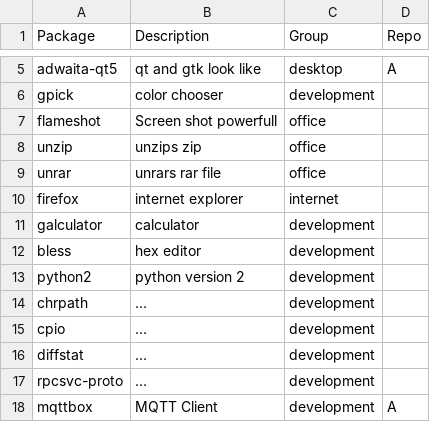
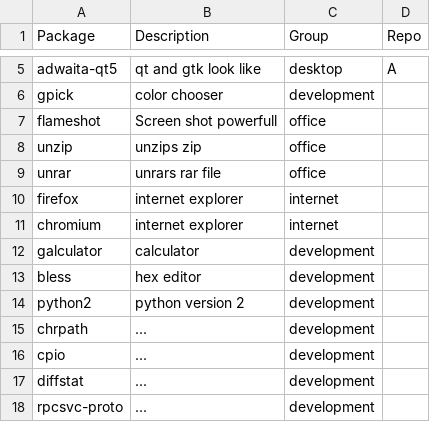
Before and after one commit to huypq6/dotfiles, a CSV file: installation/packages.csv, drawn as a sheet; only a part is shown, gaps mark what is left out; the shorter side is filled out with more unchanged rows.

Commit message:
added chromium

```diff
--- a/installation/packages.csv
+++ b/installation/packages.csv
@@ -10,2 +10,3 @@ unrar, unrars rar file, office,
 firefox, internet explorer, internet,
+chromium, internet explorer, internet,
 galculator, calculator, development,
```
